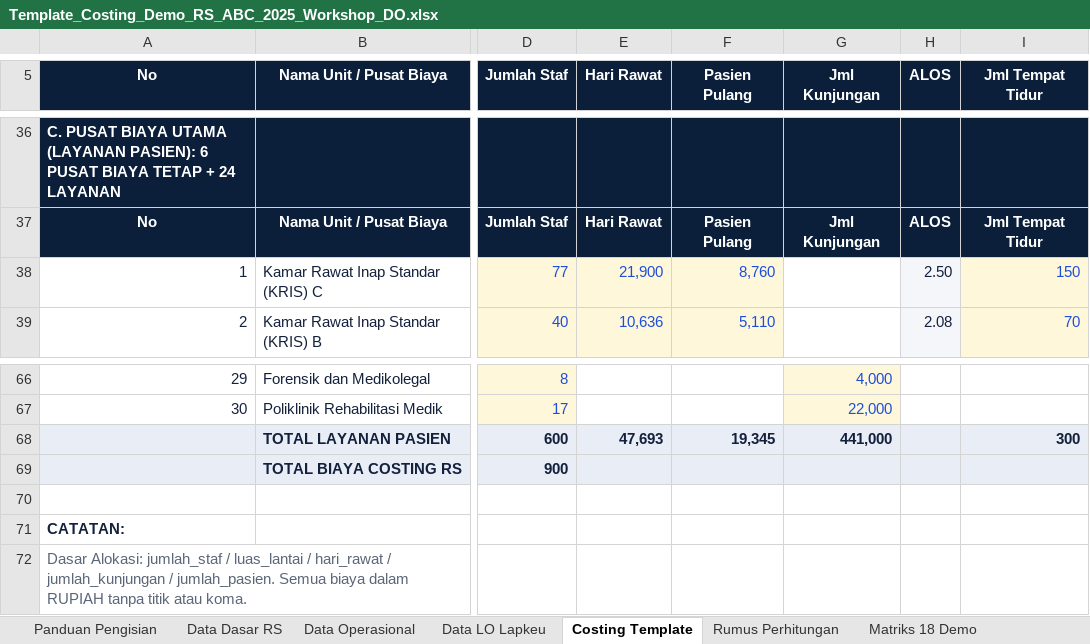
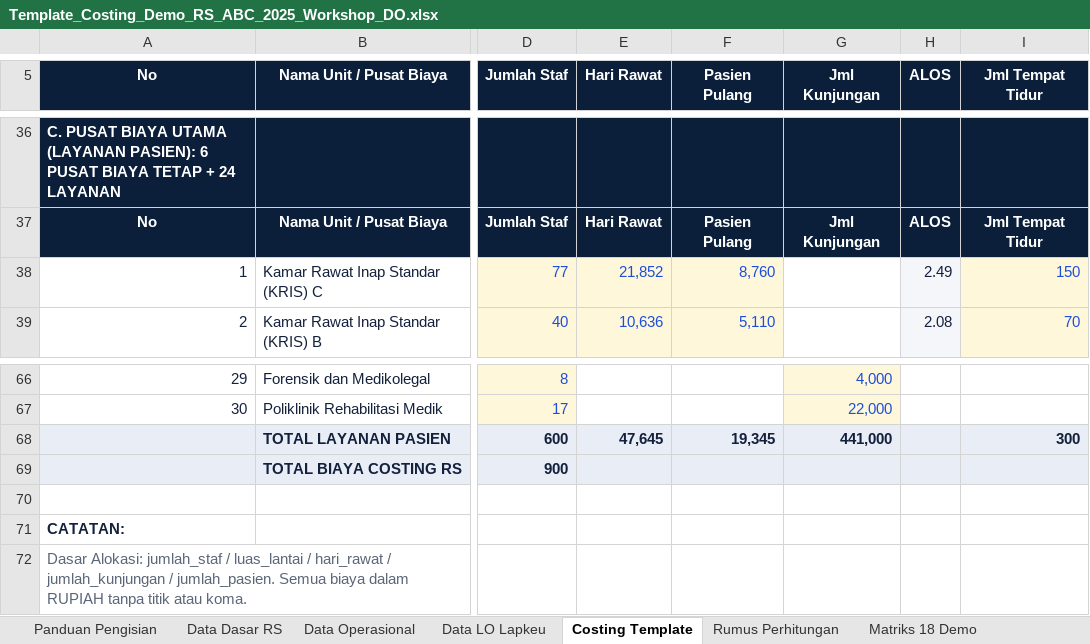
Before and after one commit to riki-pp1746/UCiDRG, an Excel workbook: public/Template_Costing_Demo_RS_ABC_2025_Workshop_DO.xlsx, sheet Costing Template, drawn as a sheet; only a part is shown, gaps mark what is left out; values as stored, in another font and other column widths than the file's, no borders; conditional formats not drawn; the diff names each change by its address in the sheet, - before the commit and + after, or states it on an @@ line.

```diff
--- a/public/Template_Costing_Demo_RS_ABC_2025_Workshop_DO.xlsx (sheet Costing Template)
+++ b/public/Template_Costing_Demo_RS_ABC_2025_Workshop_DO.xlsx (sheet Costing Template)
-E38 (Hari Rawat): 21,900
+E38 (Hari Rawat): 21,852
-H38 (ALOS): 2.50
+H38 (ALOS): 2.49
-E68 (Hari Rawat): 47,693
+E68 (Hari Rawat): 47,645
```
Also changed, not shown: sheet Rumus Perhitungan, sheet Data Dasar RS, sheet Ringkasan Dummy, sheet Data Operasional, public/Template_Costing_Standard.xlsx, 41 other files.
